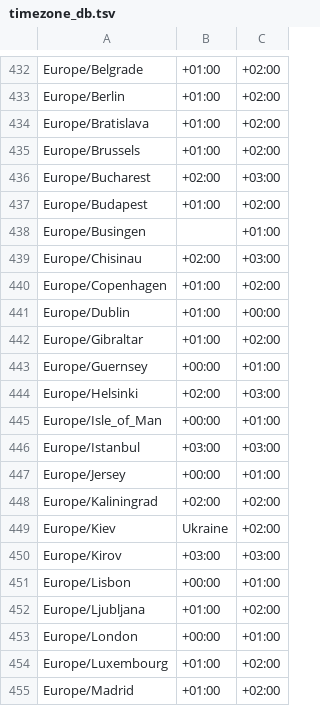
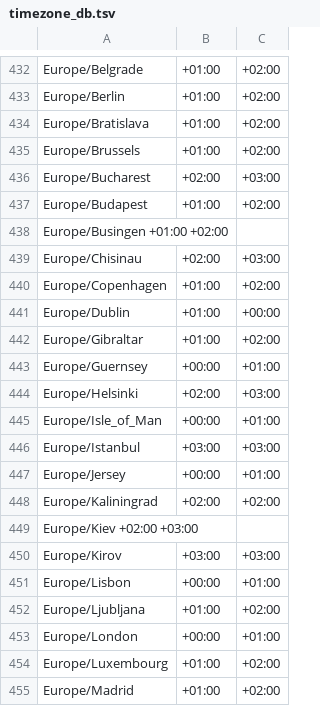
Before and after one commit to dsundquist/icanhaztime, a TSV file: timezone_db.tsv, drawn as a sheet; only a part is shown, gaps mark what is left out.

```diff
--- a/timezone_db.tsv
+++ b/timezone_db.tsv
@@ -437,3 +437,3 @@ Europe/Bucharest	+02:00	+03:00
 Europe/Budapest	+01:00	+02:00
-Europe/Busingen		+01:00
+Europe/Busingen +01:00  +02:00
 Europe/Chisinau	+02:00	+03:00
@@ -448,3 +448,3 @@ Europe/Jersey	+00:00	+01:00
 Europe/Kaliningrad	+02:00	+02:00
-Europe/Kiev	Ukraine	+02:00
+Europe/Kiev +02:00  +03:00
 Europe/Kirov	+03:00	+03:00
```
Also changed, not shown: 1 other file.
